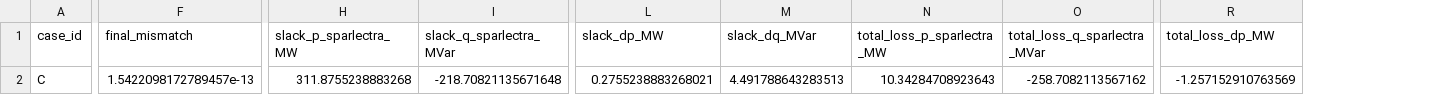
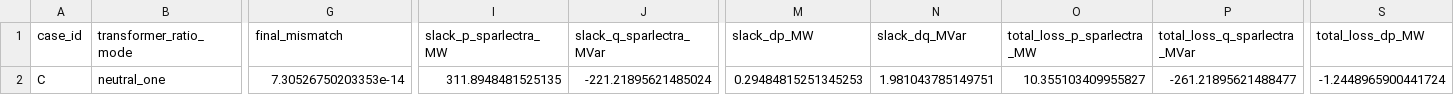
Before and after one commit to Welthulk/Sparlectra.jl, a CSV file: examples/_out/schaefer_dtf_validation/schaefer_dtf_case_C.csv, drawn as a sheet; only a part is shown, gaps mark what is left out; addresses are those after the commit; the diff covers the shown part only; the diff names each change by its address in the sheet, - before the commit and + after, or states it on an @@ line.

```diff
--- a/examples/_out/schaefer_dtf_validation/schaefer_dtf_case_C.csv
+++ b/examples/_out/schaefer_dtf_validation/schaefer_dtf_case_C.csv
+column B (transformer_ratio_mode), row 2: neutral_one
-G2 (final_mismatch): 1.5422098172789457e-13
+G2 (final_mismatch): 7.30526750203353e-14
-I2 (slack_p_sparlectra_MW): 311.8755238883268
+I2 (slack_p_sparlectra_MW): 311.8948481525135
-J2 (slack_q_sparlectra_MVar): -218.70821135671648
+J2 (slack_q_sparlectra_MVar): -221.21895621485024
-M2 (slack_dp_MW): 0.2755238883268021
+M2 (slack_dp_MW): 0.29484815251345253
-N2 (slack_dq_MVar): 4.491788643283513
+N2 (slack_dq_MVar): 1.981043785149751
-O2 (total_loss_p_sparlectra_MW): 10.34284708923643
+O2 (total_loss_p_sparlectra_MW): 10.355103409955827
-P2 (total_loss_q_sparlectra_MVar): -258.7082113567162
+P2 (total_loss_q_sparlectra_MVar): -261.21895621488477
-S2 (total_loss_dp_MW): -1.257152910763569
+S2 (total_loss_dp_MW): -1.2448965900441724
```
Also changed, not shown: 13 edited cells elsewhere in this file, examples/_out/schaefer_dtf_validation/schaefer_dtf_case_A.csv, examples/_out/schaefer_dtf_validation/schaefer_dtf_case_B.csv, 19 other files.
